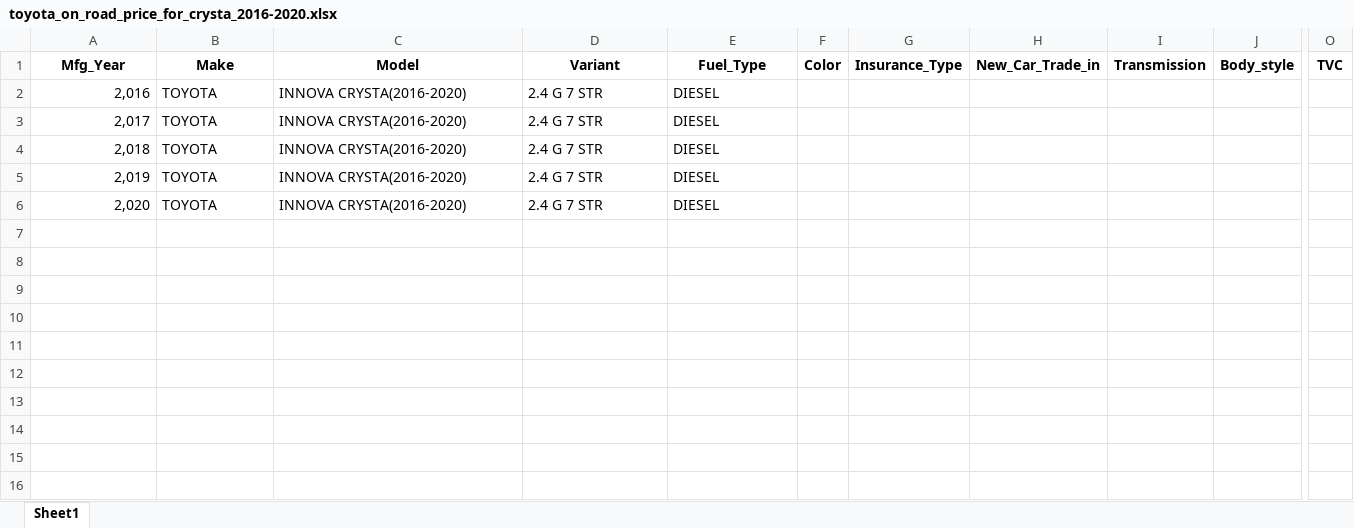
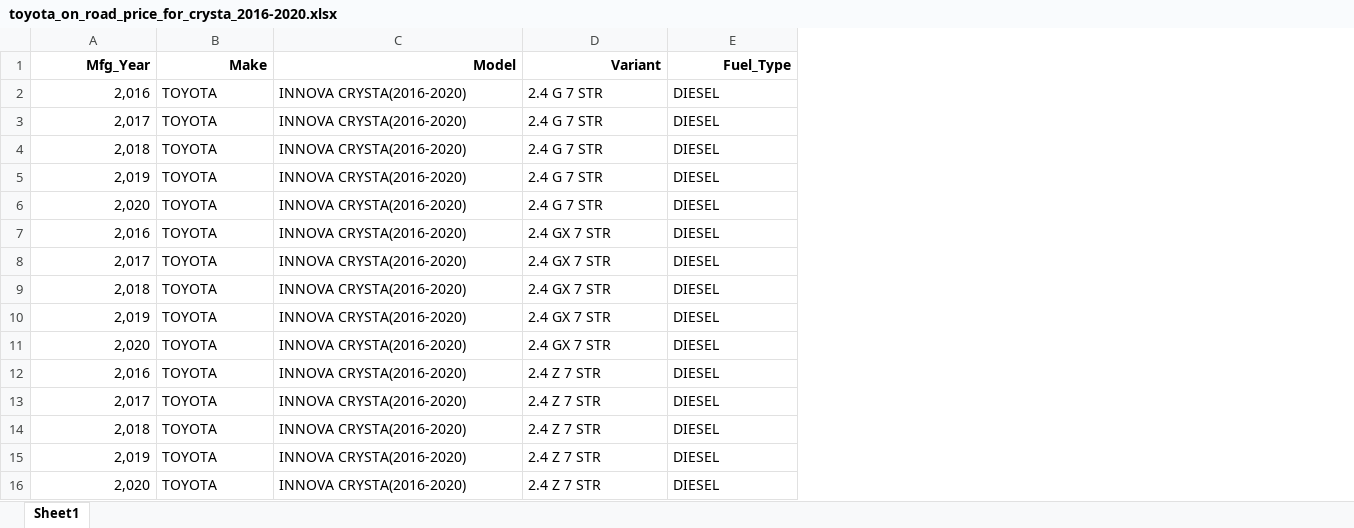
Before and after one commit to PriceReco/streamlit_ab_initio, an Excel workbook: data/toyota_on_road_price_for_crysta_2016-2020.xlsx, sheet Sheet1, drawn as a sheet; only a part is shown, gaps mark what is left out; values as stored, in another font and other column widths than the file's, no borders; removed rows and columns are numbered as before the commit, all else as after; rows hold the shown columns only; the diff covers the shown part only; the diff names each change by its address in the sheet, - before the commit and + after, or states it on an @@ line.

Commit message:
add new new car price and future price

```diff
--- a/data/toyota_on_road_price_for_crysta_2016-2020.xlsx (sheet Sheet1)
+++ b/data/toyota_on_road_price_for_crysta_2016-2020.xlsx (sheet Sheet1)
-column F (Color), empty
-column G (Insurance_Type), empty
-column H (New_Car_Trade_in), empty
-column I (Transmission), empty
-column J (Body_style), empty
-column O (TVC), empty
-A1:E1 alignment: center
+A1:E1 alignment: right
+row 7: 2,016 | TOYOTA | INNOVA CRYSTA(2016-2020) | 2.4 GX 7 STR | DIESEL
+row 8: 2,017 | TOYOTA | INNOVA CRYSTA(2016-2020) | 2.4 GX 7 STR | DIESEL
+row 9: 2,018 | TOYOTA | INNOVA CRYSTA(2016-2020) | 2.4 GX 7 STR | DIESEL
+row 10: 2,019 | TOYOTA | INNOVA CRYSTA(2016-2020) | 2.4 GX 7 STR | DIESEL
+row 11: 2,020 | TOYOTA | INNOVA CRYSTA(2016-2020) | 2.4 GX 7 STR | DIESEL
+row 12: 2,016 | TOYOTA | INNOVA CRYSTA(2016-2020) | 2.4 Z 7 STR | DIESEL
+row 13: 2,017 | TOYOTA | INNOVA CRYSTA(2016-2020) | 2.4 Z 7 STR | DIESEL
+row 14: 2,018 | TOYOTA | INNOVA CRYSTA(2016-2020) | 2.4 Z 7 STR | DIESEL
+row 15: 2,019 | TOYOTA | INNOVA CRYSTA(2016-2020) | 2.4 Z 7 STR | DIESEL
+row 16: 2,020 | TOYOTA | INNOVA CRYSTA(2016-2020) | 2.4 Z 7 STR | DIESEL
```
Also changed, not shown: cell formats elsewhere in this sheet, 8 other files.
